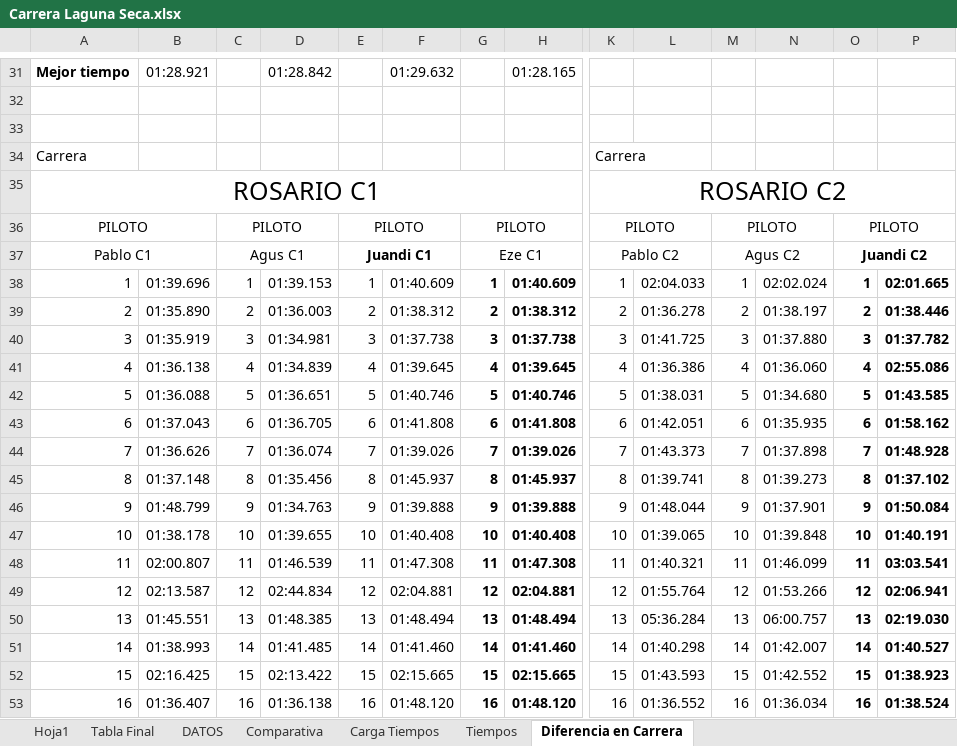
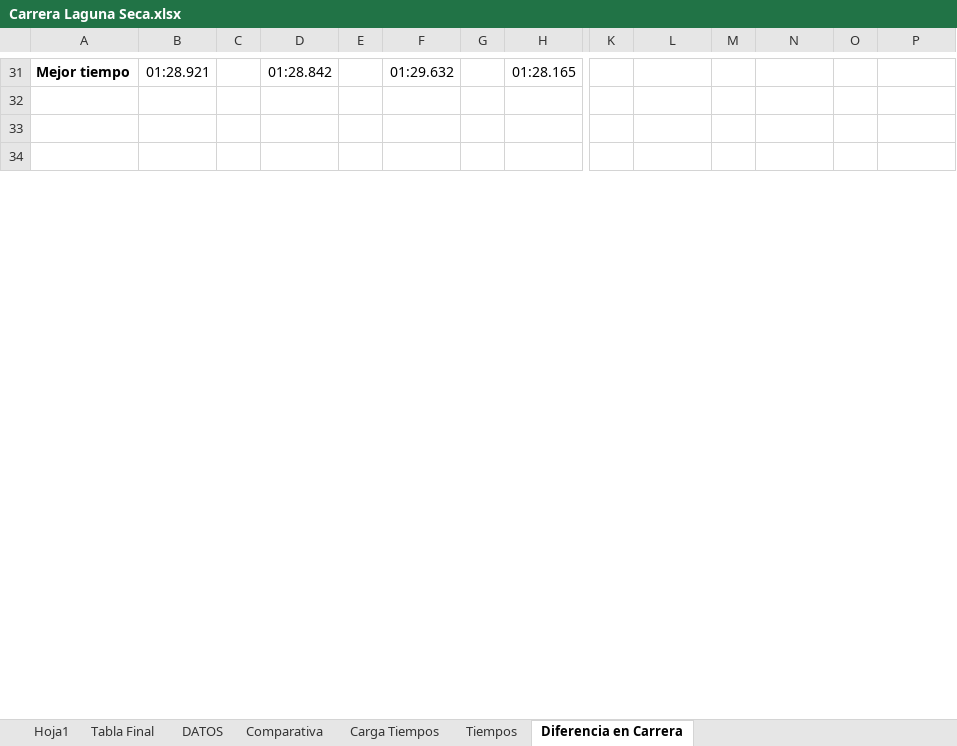
Before and after one commit to agusiraldi9223-ai/Server-Ema, an Excel workbook: Carrera Laguna Seca.xlsx, sheet Diferencia en Carrera, drawn as a sheet; only a part is shown, gaps mark what is left out; the shorter side is filled out with more unchanged rows; values as stored, in another font and other column widths than the file's, no borders; removed rows and columns are numbered as before the commit, all else as after; rows hold the shown columns only; the diff covers the shown part only; the diff names each change by its address in the sheet, - before the commit and + after, or states it on an @@ line.

Commit message:
Add files via upload

```diff
--- a/Carrera Laguna Seca.xlsx (sheet Diferencia en Carrera)
+++ b/Carrera Laguna Seca.xlsx (sheet Diferencia en Carrera)
-row 34: Carrera |  |  |  |  |  |  |  | Carrera
-row 35: ROSARIO C1 |  |  |  |  |  |  |  | ROSARIO C2
-row 36: PILOTO |  | PILOTO |  | PILOTO |  | PILOTO |  | PILOTO |  | PILOTO |  | PILOTO
-row 37: Pablo C1 |  | Agus C1 |  | Juandi C1 |  | Eze C1 |  | Pablo C2 |  | Agus C2 |  | Juandi C2
-row 38: 1 | 01:39.696 | 1 | 01:39.153 | 1 | 01:40.609 | 1 | 01:40.609 | 1 | 02:04.033 | 1 | 02:02.024 | 1 | 02:01.665
-row 39: 2 | 01:35.890 | 2 | 01:36.003 | 2 | 01:38.312 | 2 | 01:38.312 | 2 | 01:36.278 | 2 | 01:38.197 | 2 | 01:38.446
-row 40: 3 | 01:35.919 | 3 | 01:34.981 | 3 | 01:37.738 | 3 | 01:37.738 | 3 | 01:41.725 | 3 | 01:37.880 | 3 | 01:37.782
-row 41: 4 | 01:36.138 | 4 | 01:34.839 | 4 | 01:39.645 | 4 | 01:39.645 | 4 | 01:36.386 | 4 | 01:36.060 | 4 | 02:55.086
-row 42: 5 | 01:36.088 | 5 | 01:36.651 | 5 | 01:40.746 | 5 | 01:40.746 | 5 | 01:38.031 | 5 | 01:34.680 | 5 | 01:43.585
-row 43: 6 | 01:37.043 | 6 | 01:36.705 | 6 | 01:41.808 | 6 | 01:41.808 | 6 | 01:42.051 | 6 | 01:35.935 | 6 | 01:58.162
-row 44: 7 | 01:36.626 | 7 | 01:36.074 | 7 | 01:39.026 | 7 | 01:39.026 | 7 | 01:43.373 | 7 | 01:37.898 | 7 | 01:48.928
-row 45: 8 | 01:37.148 | 8 | 01:35.456 | 8 | 01:45.937 | 8 | 01:45.937 | 8 | 01:39.741 | 8 | 01:39.273 | 8 | 01:37.102
-row 46: 9 | 01:48.799 | 9 | 01:34.763 | 9 | 01:39.888 | 9 | 01:39.888 | 9 | 01:48.044 | 9 | 01:37.901 | 9 | 01:50.084
-row 47: 10 | 01:38.178 | 10 | 01:39.655 | 10 | 01:40.408 | 10 | 01:40.408 | 10 | 01:39.065 | 10 | 01:39.848 | 10 | 01:40.191
-row 48: 11 | 02:00.807 | 11 | 01:46.539 | 11 | 01:47.308 | 11 | 01:47.308 | 11 | 01:40.321 | 11 | 01:46.099 | 11 | 03:03.541
-row 49: 12 | 02:13.587 | 12 | 02:44.834 | 12 | 02:04.881 | 12 | 02:04.881 | 12 | 01:55.764 | 12 | 01:53.266 | 12 | 02:06.941
-row 50: 13 | 01:45.551 | 13 | 01:48.385 | 13 | 01:48.494 | 13 | 01:48.494 | 13 | 05:36.284 | 13 | 06:00.757 | 13 | 02:19.030
-row 51: 14 | 01:38.993 | 14 | 01:41.485 | 14 | 01:41.460 | 14 | 01:41.460 | 14 | 01:40.298 | 14 | 01:42.007 | 14 | 01:40.527
-row 52: 15 | 02:16.425 | 15 | 02:13.422 | 15 | 02:15.665 | 15 | 02:15.665 | 15 | 01:43.593 | 15 | 01:42.552 | 15 | 01:38.923
-row 53: 16 | 01:36.407 | 16 | 01:36.138 | 16 | 01:48.120 | 16 | 01:48.120 | 16 | 01:36.552 | 16 | 01:36.034 | 16 | 01:38.524
```
Also changed, not shown: 61 added rows, 41 removed rows, 130 edited cells, cell formats and merged cells elsewhere in this sheet, sheet Comparativa, sheet Carga Tiempos, sheet Tiempos, sheet DATOS.
